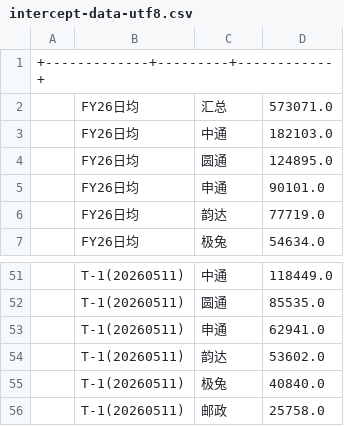
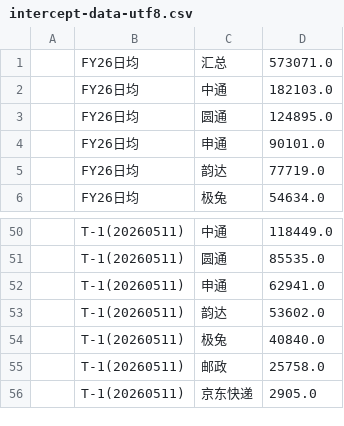
Before and after one commit to ZhangYinkun-ai/business-dashboard, a CSV file: scripts/intercept-data-utf8.csv, drawn as a sheet; only a part is shown, gaps mark what is left out; removed rows and columns are numbered as before the commit, all else as after; the diff names each change by its address in the sheet, - before the commit and + after, or states it on an @@ line.

```diff
--- a/scripts/intercept-data-utf8.csv
+++ b/scripts/intercept-data-utf8.csv
-row 1: +-------------+---------+------------+
+row 56:  | T-1(20260511) | 京东快递 | 2905.0
```
Also changed, not shown: 2 other files.
